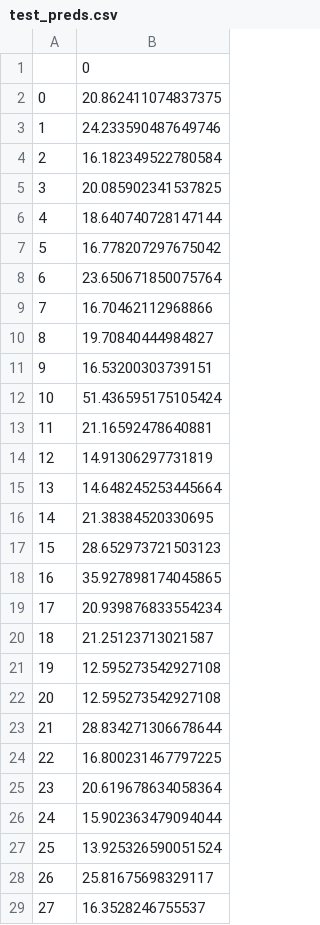
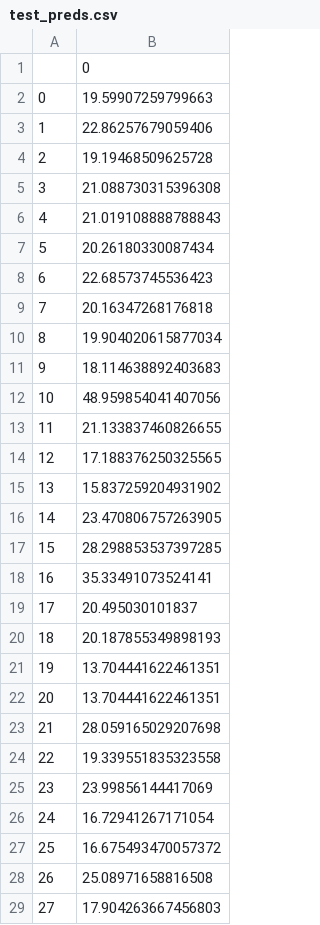
Before and after one commit to dcamvik2020/mipt-mlops-project-1, a CSV file: mipt_mlops_project_1/data/test_preds.csv, drawn as a sheet; only a part is shown; the diff covers the shown part only.

```diff
--- a/mipt_mlops_project_1/data/test_preds.csv
+++ b/mipt_mlops_project_1/data/test_preds.csv
@@ -1,29 +1,29 @@
 ,0
-0,20.862411074837375
-1,24.233590487649746
-2,16.182349522780584
-3,20.085902341537825
-4,18.640740728147144
-5,16.778207297675042
-6,23.650671850075764
-7,16.70462112968866
-8,19.70840444984827
-9,16.53200303739151
-10,51.436595175105424
-11,21.16592478640881
-12,14.91306297731819
-13,14.648245253445664
-14,21.38384520330695
-15,28.652973721503123
-16,35.927898174045865
-17,20.939876833554234
-18,21.25123713021587
-19,12.595273542927108
-20,12.595273542927108
-21,28.834271306678644
-22,16.800231467797225
-23,20.619678634058364
-24,15.902363479094044
-25,13.925326590051524
-26,25.81675698329117
-27,16.3528246755537
+0,19.59907259799663
+1,22.86257679059406
+2,19.19468509625728
+3,21.088730315396308
+4,21.019108888788843
+5,20.26180330087434
+6,22.68573745536423
+7,20.16347268176818
+8,19.904020615877034
+9,18.114638892403683
+10,48.959854041407056
+11,21.133837460826655
+12,17.188376250325565
+13,15.837259204931902
+14,23.470806757263905
+15,28.298853537397285
+16,35.33491073524141
+17,20.495030101837
+18,20.187855349898193
+19,13.704441622461351
+20,13.704441622461351
+21,28.059165029207698
+22,19.339551835323558
+23,23.99856144417069
+24,16.72941267171054
+25,16.675493470057372
+26,25.08971658816508
+27,17.904263667456803
```
Also changed, not shown: 124 edited cells elsewhere in this file, 36 other files.
